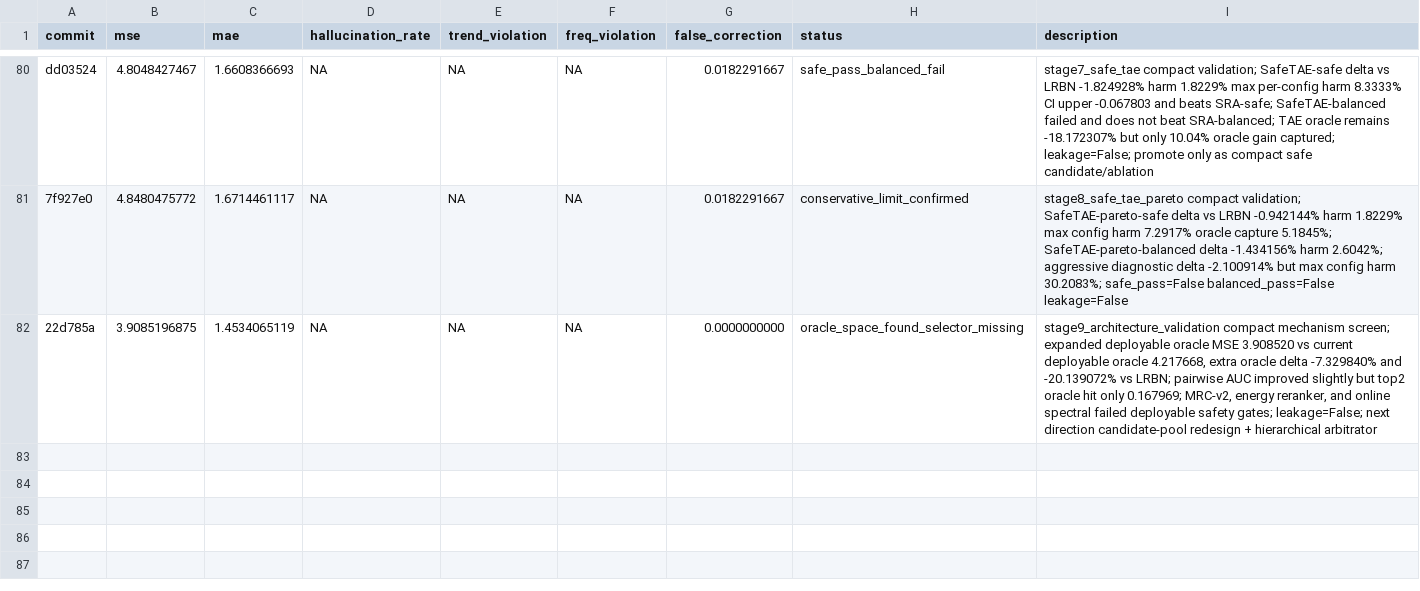
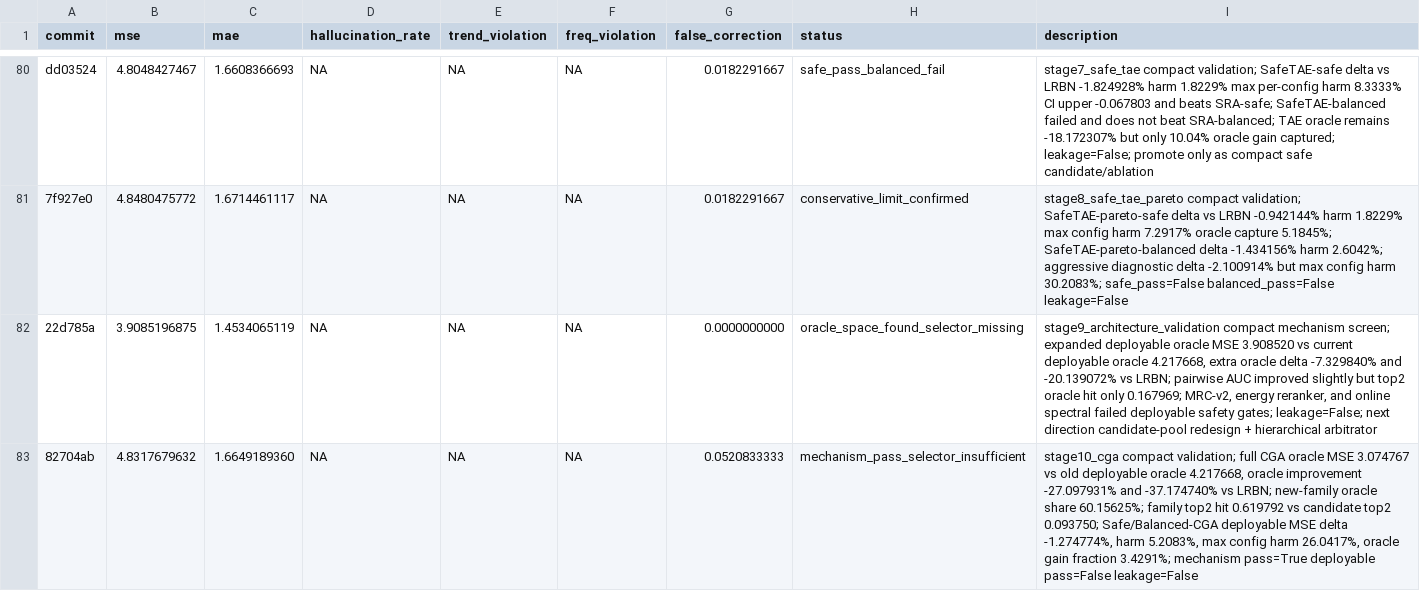
Before and after one commit to pypypaoying/HalluGuard-run, a TSV file: results_halluguard.tsv, drawn as a sheet; only a part is shown, gaps mark what is left out; the diff names each change by its address in the sheet, - before the commit and + after, or states it on an @@ line.

Commit message:
Record Stage10 CGA validation ledger

```diff
--- a/results_halluguard.tsv
+++ b/results_halluguard.tsv
+row 83: 82704ab | 4.8317679632 | 1.6649189360 | NA | NA | NA | 0.0520833333 | mechanism_pass_selector_insufficient | stage10_cga compact validation; full CGA oracle MSE 3.074767 vs old deployable oracle 4.217668, oracle improvement -27.097931% and -37.174740% vs LRBN; new-family oracle share 60.15625%; family top2 hit 0.619792 vs candidate top2 0.093750; Safe/Balanced-CGA deployable MSE delta -1.274774%, harm 5.2083%, max config harm 26.0417%, oracle gain fraction 3.4291%; mechanism pass=True deployable pass=False leakage=False
```
Also changed, not shown: 1 other file.
